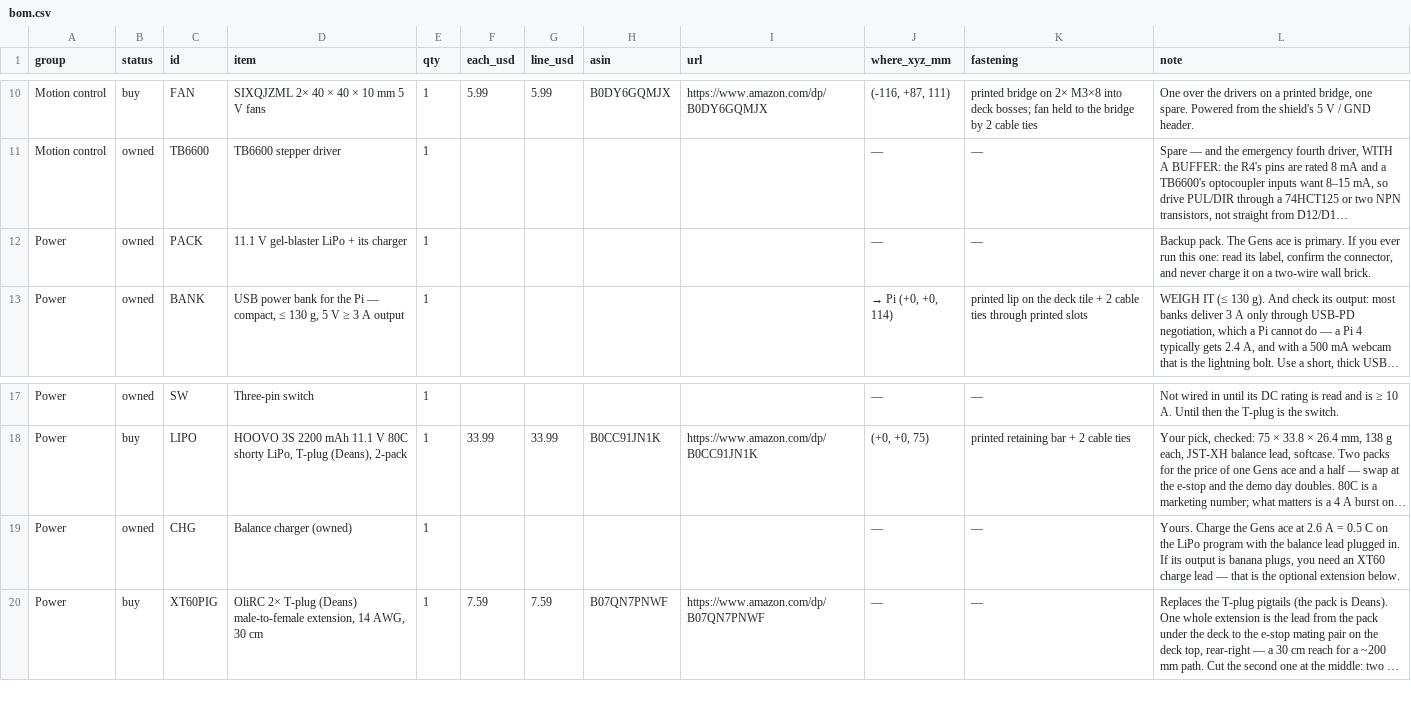
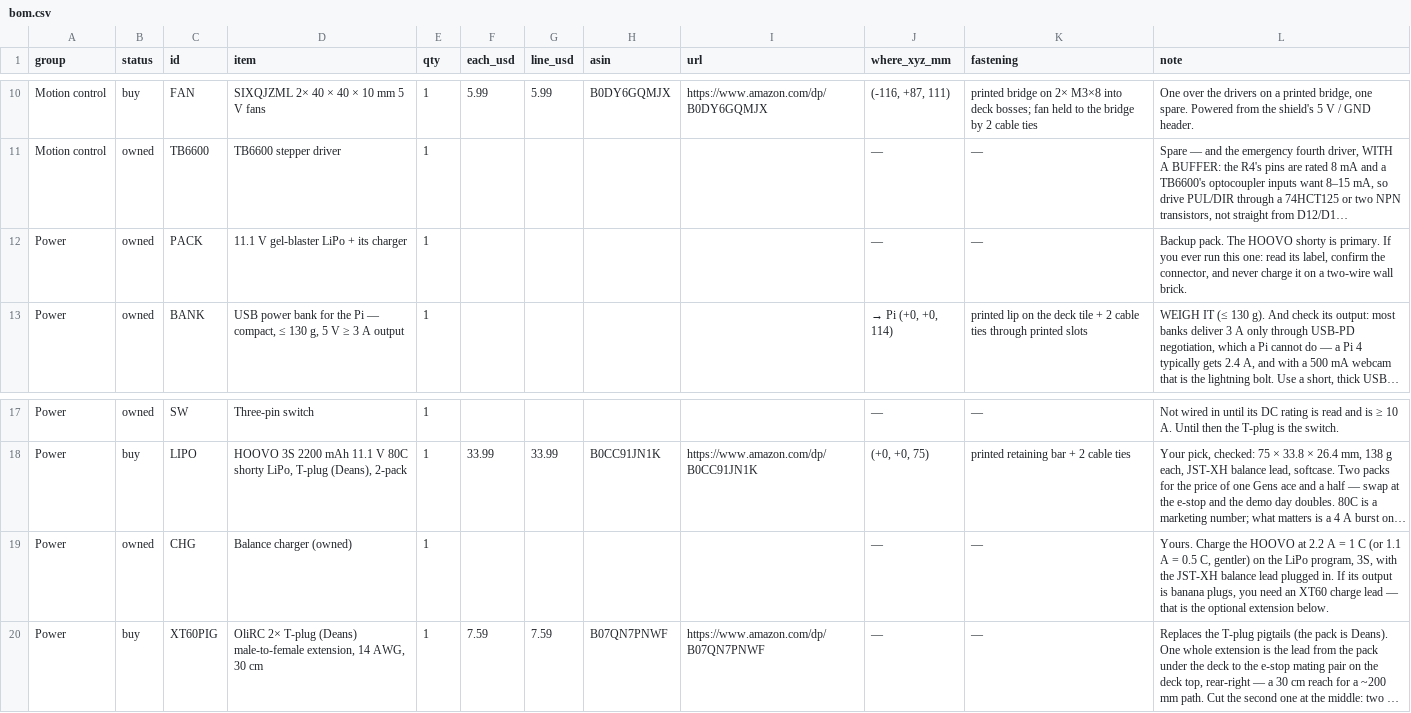
Before and after one commit to rishith-c/hound, a CSV file: bom-site/bom.csv, drawn as a sheet; only a part is shown, gaps mark what is left out; long unchanged cells end in …; the diff names each change by its address in the sheet, - before the commit and + after, or states it on an @@ line.

Commit message:
Scrub remaining Gens ace references; charger note now 1C = 2.2 A for the 2200 pack

```diff
--- a/bom-site/bom.csv
+++ b/bom-site/bom.csv
-L12 (note): …pack. The Gens ace is primary.…
+L12 (note): …pack. The HOOVO shorty is primary.…
-L19 (note): …Charge the Gens ace at 2.6 A = 0.5 C on the LiPo program with the balance lead…
+L19 (note): …Charge the HOOVO at 2.2 A = 1 C (or 1.1 A = 0.5 C, gentler) on the LiPo program, 3S, with the JST-XH balance lead…
```
Also changed, not shown: 4 other files.
